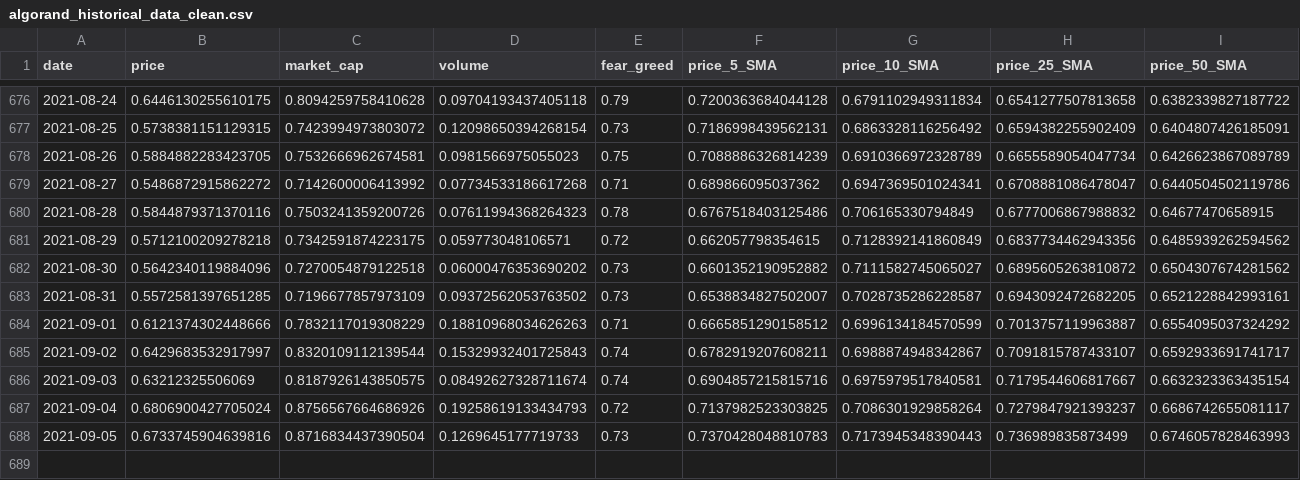
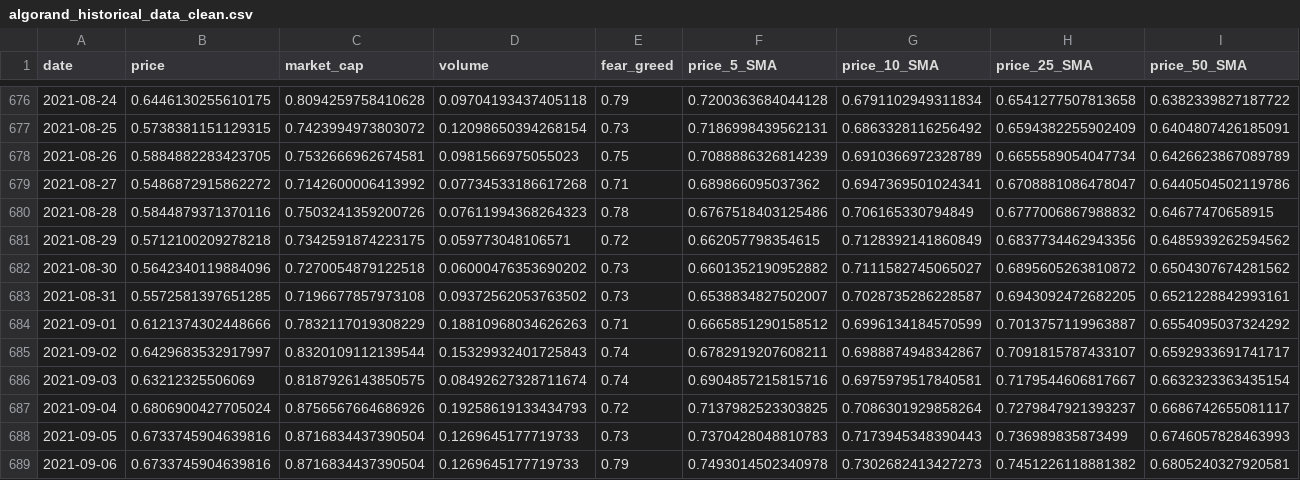
Before and after one commit to ChaosIsHarmony/Investment, a CSV file: datasets/clean/algorand_historical_data_clean.csv, drawn as a sheet; only a part is shown, gaps mark what is left out; rows hold the shown columns only; the diff names each change by its address in the sheet, - before the commit and + after, or states it on an @@ line.

```diff
--- a/datasets/clean/algorand_historical_data_clean.csv
+++ b/datasets/clean/algorand_historical_data_clean.csv
-C683 (market_cap): 0.7196677857973109
+C683 (market_cap): 0.7196677857973108
+row 689: 2021-09-06 | 0.6733745904639816 | 0.8716834437390504 | 0.1269645177719733 | 0.79 | 0.7493014502340978 | 0.7302682413427273 | 0.7451226118881382 | 0.6805240327920581
```
Also changed, not shown: datasets/clean/bitcoin_historical_data_clean.csv, datasets/clean/chainlink_historical_data_clean.csv, 20 other files.
